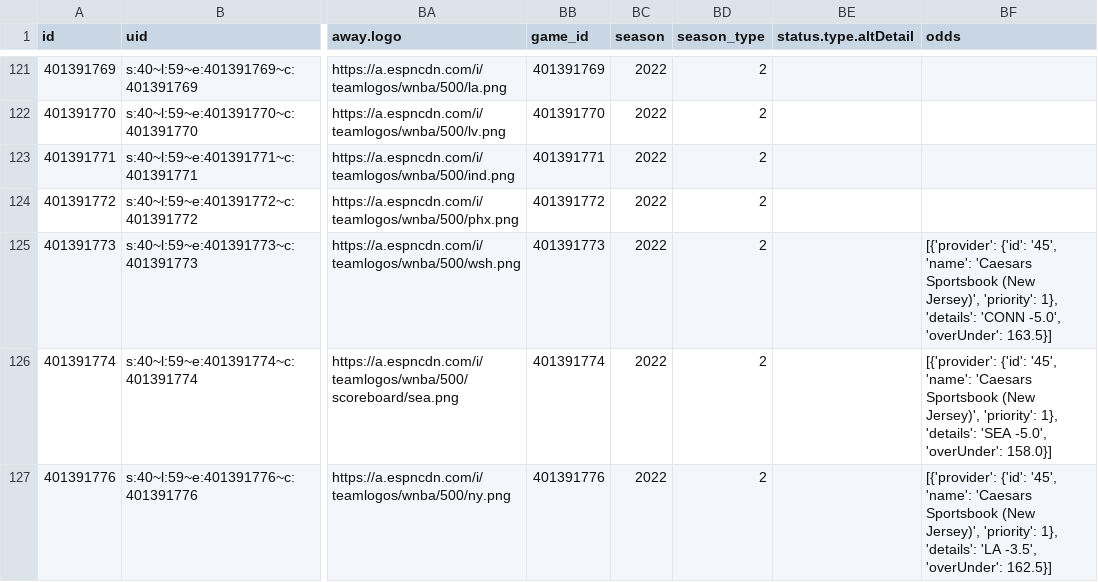
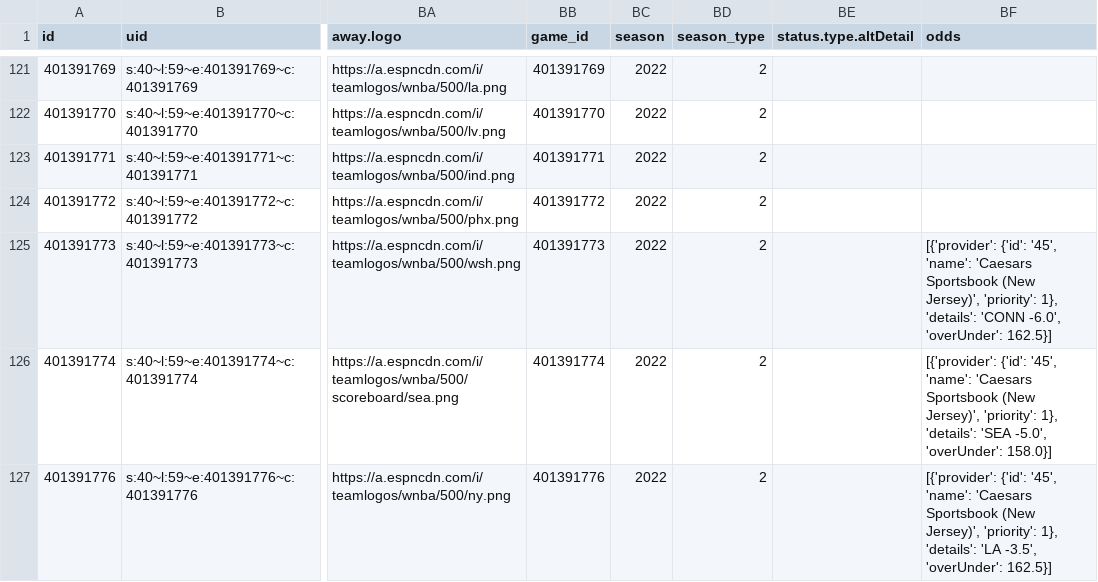
Before and after one commit to sportsdataverse/wehoop-data, a CSV file: wnba/schedules/csv/wnba_schedule_2022.csv, drawn as a sheet; only a part is shown, gaps mark what is left out; the diff names each change by its address in the sheet, - before the commit and + after, or states it on an @@ line.

Commit message:
WNBA and WBB Play-by-Play and Schedules update

```diff
--- a/wnba/schedules/csv/wnba_schedule_2022.csv
+++ b/wnba/schedules/csv/wnba_schedule_2022.csv
-BF125 (odds): …'details': 'CONN -5.0', 'overUnder': 163.5}]
+BF125 (odds): …'details': 'CONN -6.0', 'overUnder': 162.5}]
```
Also changed, not shown: 3 other files.
